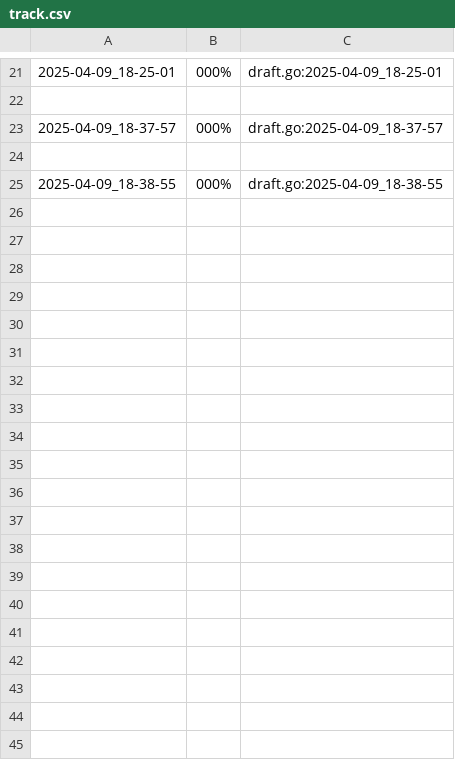
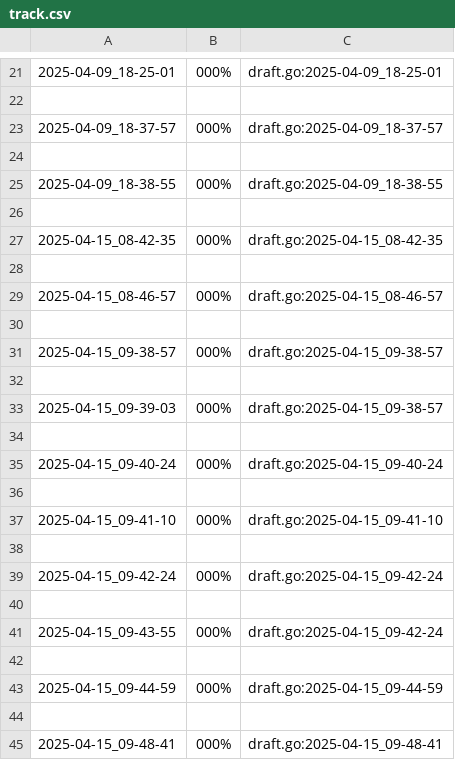
Before and after one commit to Aaron-GMM/EstruturaDeDados, a CSV file: ed/.tko/track/apagando/track.csv, drawn as a sheet; only a part is shown, gaps mark what is left out; the diff covers the shown part only; the diff names each change by its address in the sheet, - before the commit and + after, or states it on an @@ line.

Commit message:
Completed: apagando

```diff
--- a/ed/.tko/track/apagando/track.csv
+++ b/ed/.tko/track/apagando/track.csv
+row 26: (empty)
+row 27: 2025-04-15_08-42-35 | 000% | draft.go:2025-04-15_08-42-35
+row 28: (empty)
+row 29: 2025-04-15_08-46-57 | 000% | draft.go:2025-04-15_08-46-57
+row 30: (empty)
+row 31: 2025-04-15_09-38-57 | 000% | draft.go:2025-04-15_09-38-57
+row 32: (empty)
+row 33: 2025-04-15_09-39-03 | 000% | draft.go:2025-04-15_09-38-57
+row 34: (empty)
+row 35: 2025-04-15_09-40-24 | 000% | draft.go:2025-04-15_09-40-24
+row 36: (empty)
+row 37: 2025-04-15_09-41-10 | 000% | draft.go:2025-04-15_09-41-10
+row 38: (empty)
+row 39: 2025-04-15_09-42-24 | 000% | draft.go:2025-04-15_09-42-24
+row 40: (empty)
+row 41: 2025-04-15_09-43-55 | 000% | draft.go:2025-04-15_09-42-24
+row 42: (empty)
+row 43: 2025-04-15_09-44-59 | 000% | draft.go:2025-04-15_09-44-59
+row 44: (empty)
+row 45: 2025-04-15_09-48-41 | 000% | draft.go:2025-04-15_09-48-41
```
Also changed, not shown: 44 added rows elsewhere in this file, ed/.tko/track/casais/track.csv, ed/.tko/track/pedra/track.csv, 25 other files.
